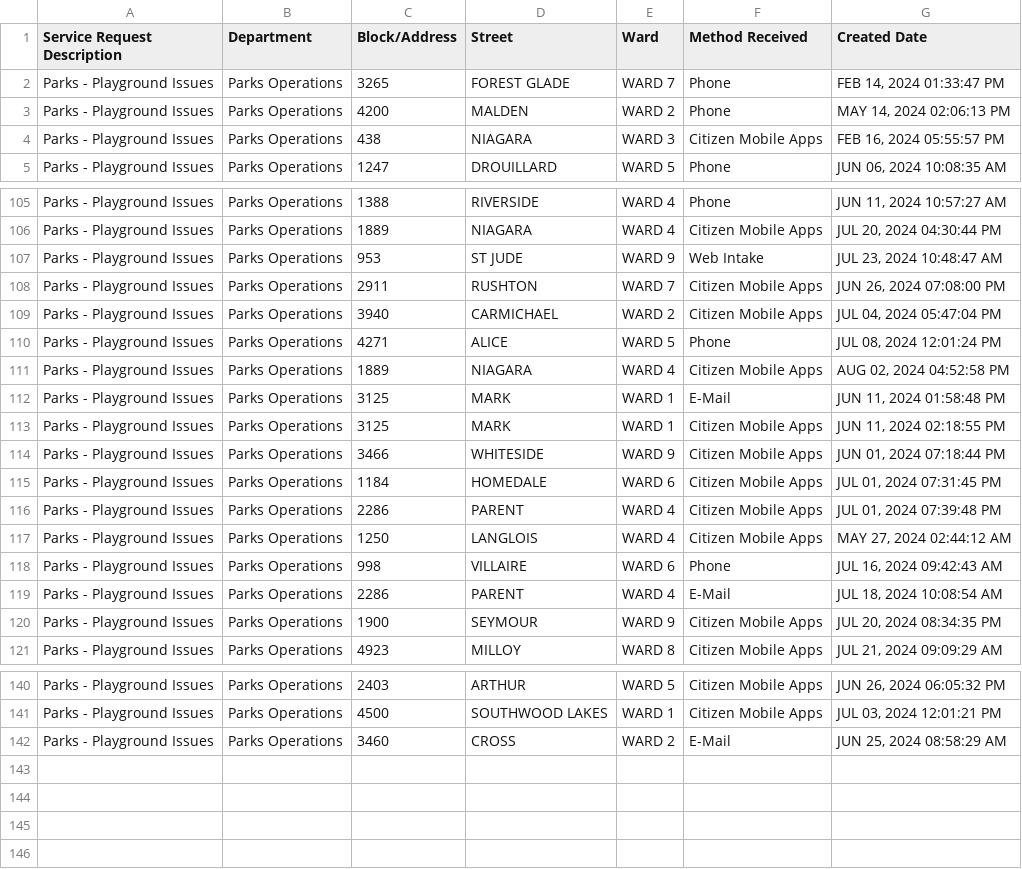
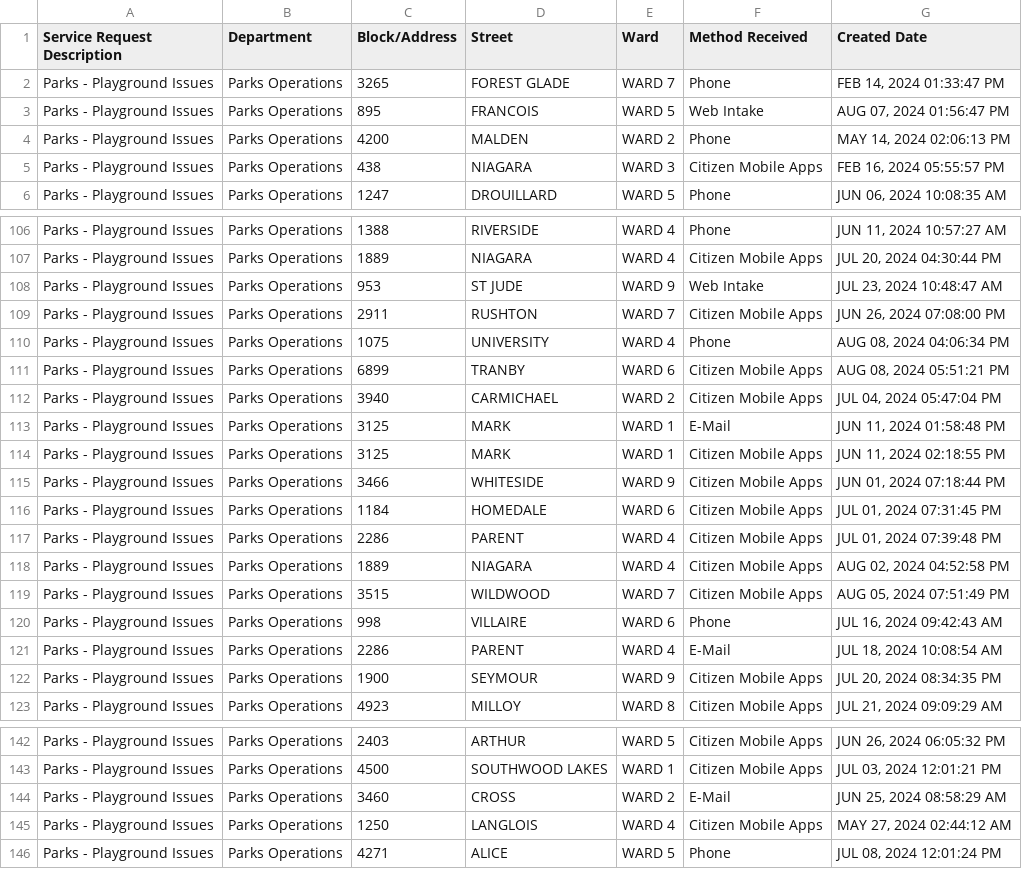
Before and after one commit to dntiontk/windsor-opendata, a CSV file: raw/parks-and-trails/Parks_Playground_Issues_YTD.csv, drawn as a sheet; only a part is shown, gaps mark what is left out.

```diff
--- a/raw/parks-and-trails/Parks_Playground_Issues_YTD.csv
+++ b/raw/parks-and-trails/Parks_Playground_Issues_YTD.csv
@@ -2,2 +2,3 @@
 "Parks - Playground Issues","Parks Operations","3265","FOREST GLADE","WARD 7","Phone","FEB 14, 2024 01:33:47 PM"
+"Parks - Playground Issues","Parks Operations","895","FRANCOIS","WARD 5","Web Intake","AUG 07, 2024 01:56:47 PM"
 "Parks - Playground Issues","Parks Operations","4200","MALDEN","WARD 2","Phone","MAY 14, 2024 02:06:13 PM"
@@ -108,5 +109,5 @@
 "Parks - Playground Issues","Parks Operations","2911","RUSHTON","WARD 7","Citizen Mobile Apps","JUN 26, 2024 07:08:00 PM"
+"Parks - Playground Issues","Parks Operations","1075","UNIVERSITY","WARD 4","Phone","AUG 08, 2024 04:06:34 PM"
+"Parks - Playground Issues","Parks Operations","6899","TRANBY","WARD 6","Citizen Mobile Apps","AUG 08, 2024 05:51:21 PM"
 "Parks - Playground Issues","Parks Operations","3940","CARMICHAEL","WARD 2","Citizen Mobile Apps","JUL 04, 2024 05:47:04 PM"
-"Parks - Playground Issues","Parks Operations","4271","ALICE","WARD 5","Phone","JUL 08, 2024 12:01:24 PM"
-"Parks - Playground Issues","Parks Operations","1889","NIAGARA","WARD 4","Citizen Mobile Apps","AUG 02, 2024 04:52:58 PM"
 "Parks - Playground Issues","Parks Operations","3125","MARK","WARD 1","E-Mail","JUN 11, 2024 01:58:48 PM"
@@ -116,3 +117,4 @@
 "Parks - Playground Issues","Parks Operations","2286","PARENT","WARD 4","Citizen Mobile Apps","JUL 01, 2024 07:39:48 PM"
-"Parks - Playground Issues","Parks Operations","1250","LANGLOIS","WARD 4","Citizen Mobile Apps","MAY 27, 2024 02:44:12 AM"
+"Parks - Playground Issues","Parks Operations","1889","NIAGARA","WARD 4","Citizen Mobile Apps","AUG 02, 2024 04:52:58 PM"
+"Parks - Playground Issues","Parks Operations","3515","WILDWOOD","WARD 7","Citizen Mobile Apps","AUG 05, 2024 07:51:49 PM"
 "Parks - Playground Issues","Parks Operations","998","VILLAIRE","WARD 6","Phone","JUL 16, 2024 09:42:43 AM"
@@ -142 +144,3 @@
 "Parks - Playground Issues","Parks Operations","3460","CROSS","WARD 2","E-Mail","JUN 25, 2024 08:58:29 AM"
+"Parks - Playground Issues","Parks Operations","1250","LANGLOIS","WARD 4","Citizen Mobile Apps","MAY 27, 2024 02:44:12 AM"
+"Parks - Playground Issues","Parks Operations","4271","ALICE","WARD 5","Phone","JUL 08, 2024 12:01:24 PM"
```
Also changed, not shown: raw/alley-repair-flooding/Alley_Repair_Flooding_YTD.csv, raw/fence-hedge-concerns/Fence_Hedge_Concerns_YTD.csv, 2 other files.
